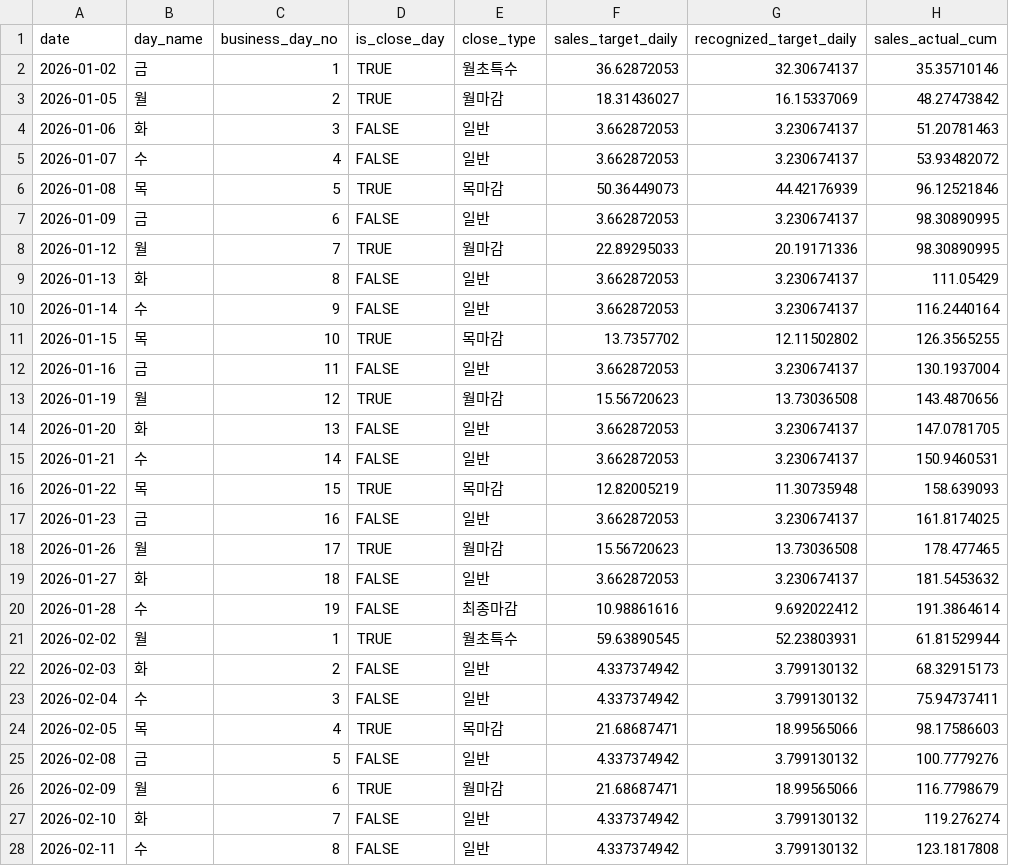
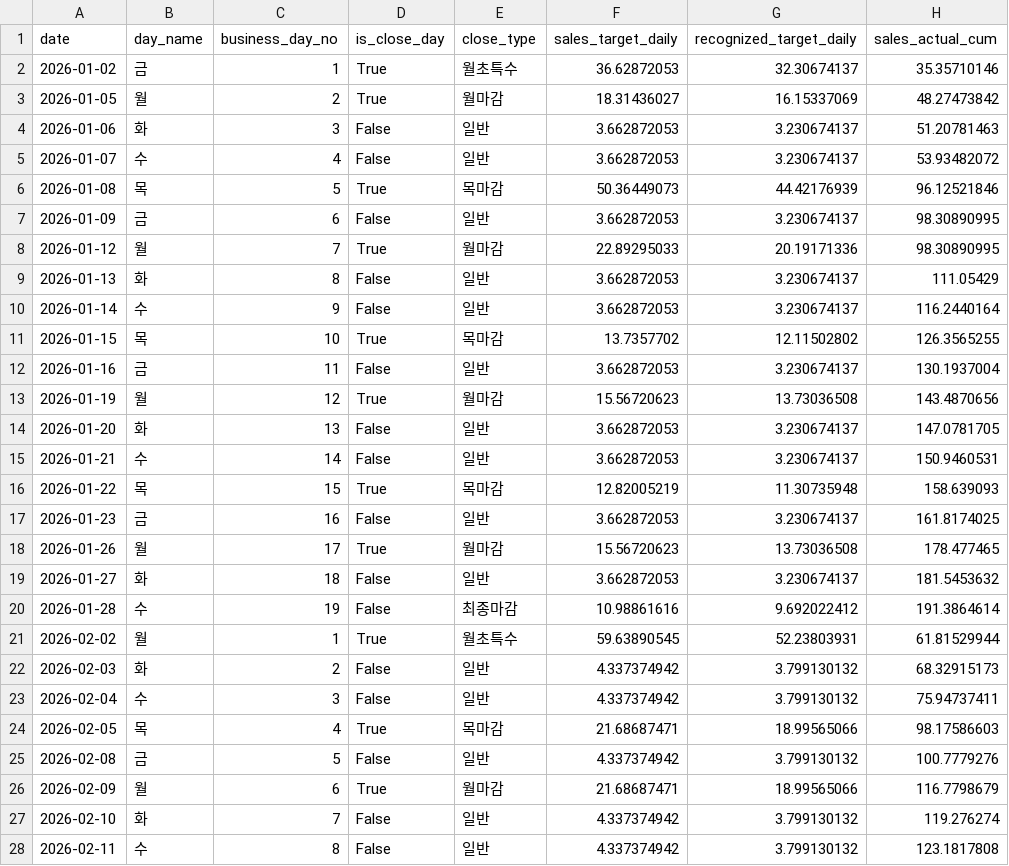
Before and after one commit to locke-coder/psychic-journey, a CSV file: data/sample/historical_input_sample.csv, drawn as a sheet; only a part is shown; the diff covers the shown part only; the diff names each change by its address in the sheet, - before the commit and + after, or states it on an @@ line.

```diff
--- a/data/sample/historical_input_sample.csv
+++ b/data/sample/historical_input_sample.csv
-D2:D3 (is_close_day): TRUE
+D2:D3 (is_close_day): True
-D4:D5 (is_close_day): FALSE
+D4:D5 (is_close_day): False
-D6 (is_close_day): TRUE
+D6 (is_close_day): True
-D7 (is_close_day): FALSE
+D7 (is_close_day): False
-D8 (is_close_day): TRUE
+D8 (is_close_day): True
-D9:D10 (is_close_day): FALSE
+D9:D10 (is_close_day): False
-D11 (is_close_day): TRUE
+D11 (is_close_day): True
-D12 (is_close_day): FALSE
+D12 (is_close_day): False
-D13 (is_close_day): TRUE
+D13 (is_close_day): True
-D14:D15 (is_close_day): FALSE
+D14:D15 (is_close_day): False
-D16 (is_close_day): TRUE
+D16 (is_close_day): True
-D17 (is_close_day): FALSE
+D17 (is_close_day): False
-D18 (is_close_day): TRUE
+D18 (is_close_day): True
-D19:D20 (is_close_day): FALSE
+D19:D20 (is_close_day): False
-D21 (is_close_day): TRUE
+D21 (is_close_day): True
-D22:D23 (is_close_day): FALSE
+D22:D23 (is_close_day): False
-D24 (is_close_day): TRUE
+D24 (is_close_day): True
-D25 (is_close_day): FALSE
+D25 (is_close_day): False
-D26 (is_close_day): TRUE
+D26 (is_close_day): True
-D27:D28 (is_close_day): FALSE
+D27:D28 (is_close_day): False
```
Also changed, not shown: 86 edited cells elsewhere in this file, data/sample/input_sample.csv, 39 other files.
